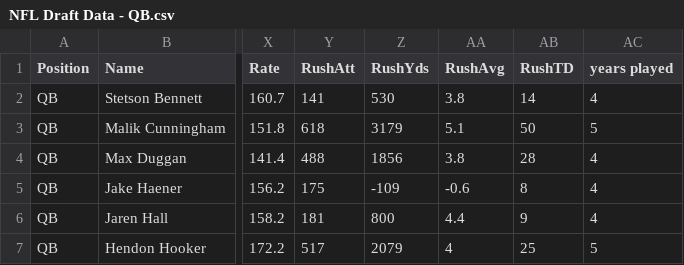
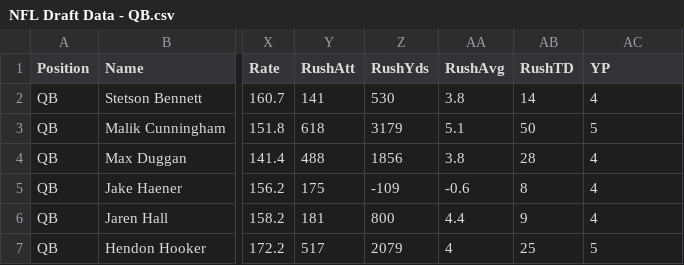
Before and after one commit to array-carpenter/nfl-draft-data, a CSV file: NFL Draft Data - QB.csv, drawn as a sheet; only a part is shown, gaps mark what is left out; the diff names each change by its address in the sheet, - before the commit and + after, or states it on an @@ line.

Commit message:
fixed YP column

```diff
--- a/NFL Draft Data - QB.csv
+++ b/NFL Draft Data - QB.csv
-AC1: years played
+AC1: YP
```
Also changed, not shown: 1 other file.
